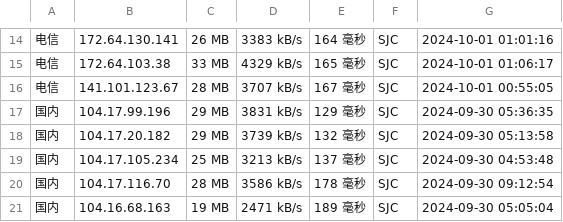
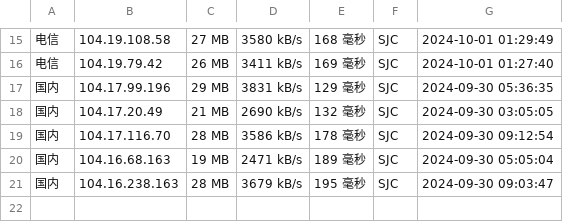
Before and after one commit to chenghua-x/cfipv4db, a CSV file: cfip.csv, drawn as a sheet; only a part is shown, gaps mark what is left out; the diff covers the shown part only.

```diff
--- a/cfip.csv
+++ b/cfip.csv
@@ -14,8 +15,7 @@
-电信,172.64.130.141,26 MB,3383 kB/s,164 毫秒,SJC,2024-10-01 01:01:16
-电信,172.64.103.38,33 MB,4329 kB/s,165 毫秒,SJC,2024-10-01 01:06:17
-电信,141.101.123.67,28 MB,3707 kB/s,167 毫秒,SJC,2024-10-01 00:55:05
+电信,104.19.108.58,27 MB,3580 kB/s,168 毫秒,SJC,2024-10-01 01:29:49
+电信,104.19.79.42,26 MB,3411 kB/s,169 毫秒,SJC,2024-10-01 01:27:40
 国内,104.17.99.196,29 MB,3831 kB/s,129 毫秒,SJC,2024-09-30 05:36:35
-国内,104.17.20.182,29 MB,3739 kB/s,132 毫秒,SJC,2024-09-30 05:13:58
-国内,104.17.105.234,25 MB,3213 kB/s,137 毫秒,SJC,2024-09-30 04:53:48
+国内,104.17.20.49,21 MB,2690 kB/s,132 毫秒,SJC,2024-09-30 03:05:05
 国内,104.17.116.70,28 MB,3586 kB/s,178 毫秒,SJC,2024-09-30 09:12:54
 国内,104.16.68.163,19 MB,2471 kB/s,189 毫秒,SJC,2024-09-30 05:05:04
+国内,104.16.238.163,28 MB,3679 kB/s,195 毫秒,SJC,2024-09-30 09:03:47
```
Also changed, not shown: 2 added rows, 1 removed row and 58 edited cells elsewhere in this file, 1 other file.
